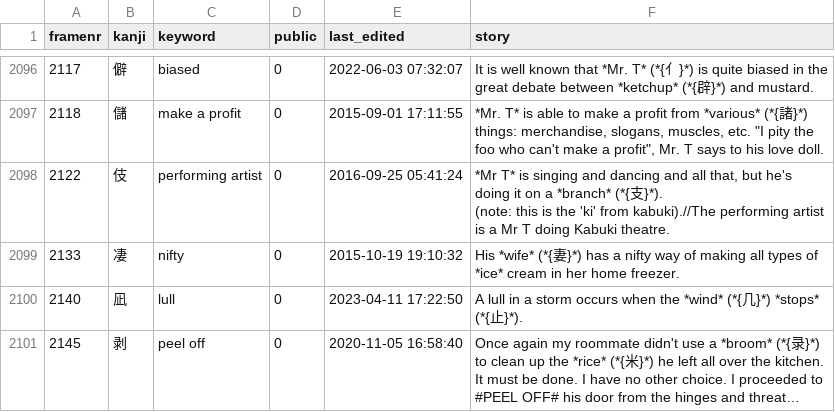
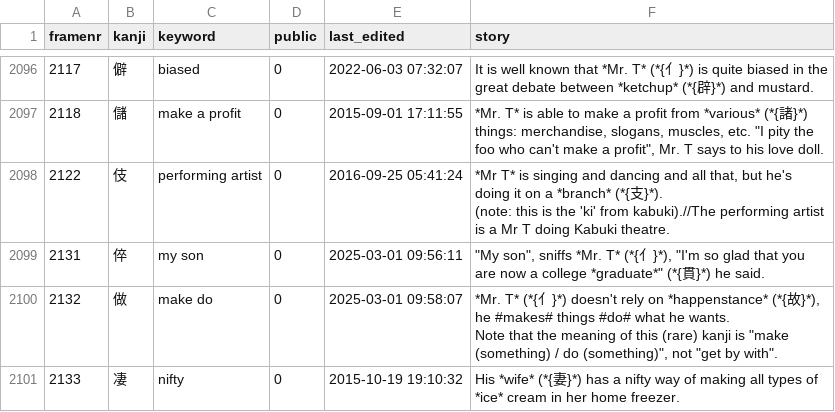
Before and after one commit to AntonioCarlini/japanese, a CSV file: external/my_stories.csv, drawn as a sheet; only a part is shown, gaps mark what is left out; the shorter side is filled out with more unchanged rows; long unchanged cells end in …; ↵ is a line break in a cell; the diff covers the shown part only; the diff names each change by its address in the sheet, - before the commit and + after, or states it on an @@ line.

Commit message:
external/my_stories.csv: Updated stories from koohii.com

```diff
--- a/external/my_stories.csv
+++ b/external/my_stories.csv
+row 2099: 2131 | 倅 | my son | 0 | 2025-03-01 09:56:11 | "My son", sniffs *Mr. T* (*{亻}*), "I'm so glad that you are now a college *graduate*" (*{貫}*) he said.
+row 2100: 2132 | 做 | make do | 0 | 2025-03-01 09:58:07 | *Mr. T* (*{亻}*) doesn't rely on *happenstance* (*{故}*), he #makes# things #do# what he wants. ↵ Note that the meaning of this (rare) kanji is "make (something) / do (something)", not "get by with".
```
Also changed, not shown: 9 added rows and 32 edited cells elsewhere in this file.
